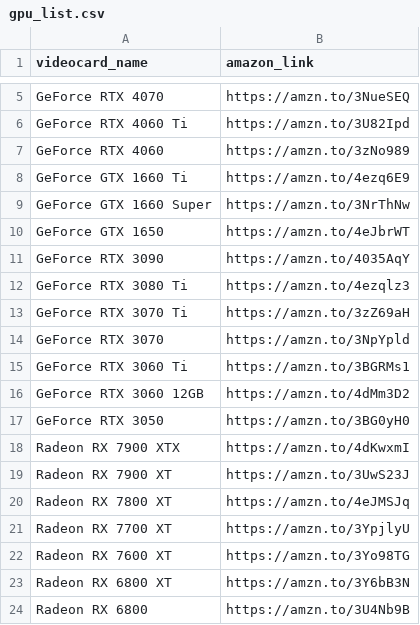
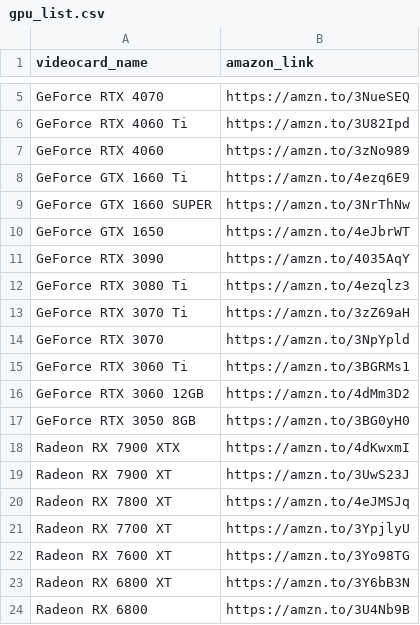
Before and after one commit to NielsMinssen/nextjs-corporate-starter, a CSV file: ScrappingGPU/gpu_list.csv, drawn as a sheet; only a part is shown, gaps mark what is left out.

```diff
--- a/ScrappingGPU/gpu_list.csv
+++ b/ScrappingGPU/gpu_list.csv
@@ -8,3 +8,3 @@ GeForce RTX 4060,https://amzn.to/3zNo989
 GeForce GTX 1660 Ti,https://amzn.to/4ezq6E9
-GeForce GTX 1660 Super,https://amzn.to/3NrThNw
+GeForce GTX 1660 SUPER,https://amzn.to/3NrThNw
 GeForce GTX 1650,https://amzn.to/4eJbrWT
@@ -16,3 +16,3 @@ GeForce RTX 3060 Ti,https://amzn.to/3BGRMs1
 GeForce RTX 3060 12GB,https://amzn.to/4dMm3D2
-GeForce RTX 3050,https://amzn.to/3BG0yH0
+GeForce RTX 3050 8GB,https://amzn.to/3BG0yH0
 Radeon RX 7900 XTX,https://amzn.to/4dKwxmI
```
Also changed, not shown: ScrappingCPU/cpu_list.csv, 8 other files.
